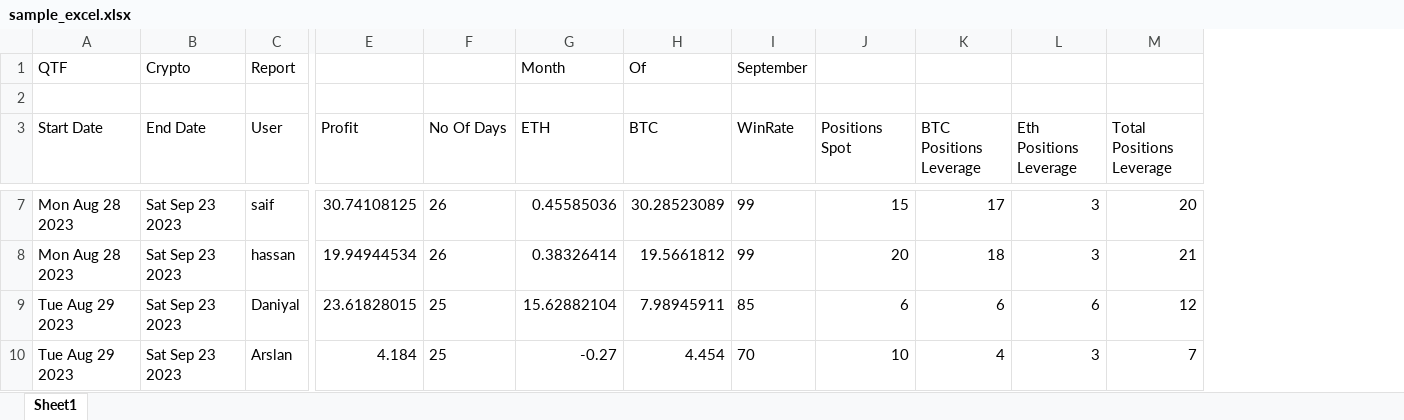
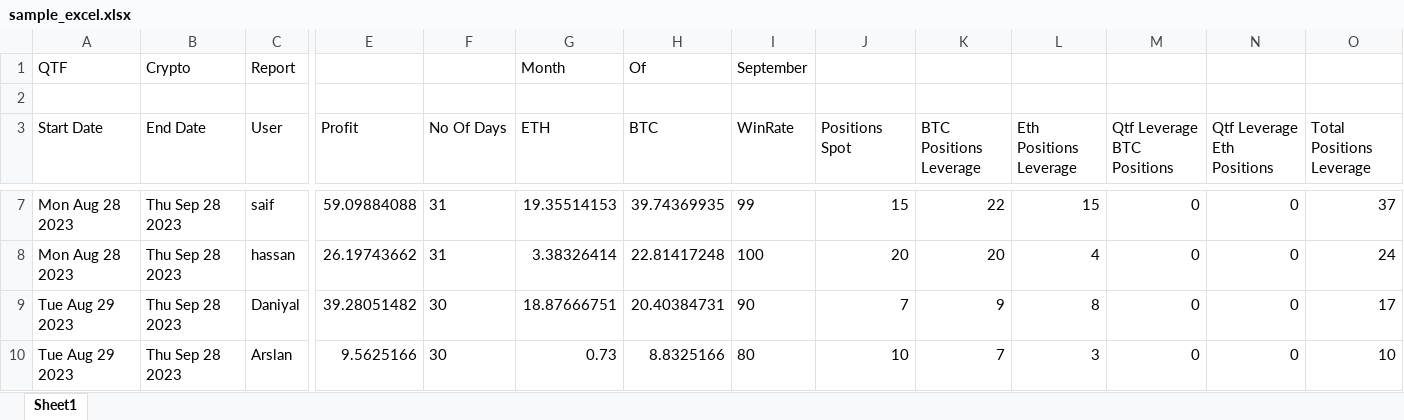
Before and after one commit to Sadeem-Asim/Qtf-crypto-backend, an Excel workbook: sample_excel.xlsx, sheet Sheet1, drawn as a sheet; only a part is shown, gaps mark what is left out; values as stored, in another font and other column widths than the file's, no borders; addresses are those after the commit; the diff covers the shown part only; the diff names each change by its address in the sheet, - before the commit and + after, or states it on an @@ line.

```diff
--- a/sample_excel.xlsx (sheet Sheet1)
+++ b/sample_excel.xlsx (sheet Sheet1)
+column M (Qtf Leverage BTC Positions), rows 7-10: all 0
+column N (Qtf Leverage Eth Positions), rows 7-10: all 0
-B7:B10 (End Date): Sat Sep 23 2023
+B7:B10 (End Date): Thu Sep 28 2023
-E7 (Profit): 30.74108125
+E7 (Profit): 59.09884088
-F7:F8 (No Of Days): 26
+F7:F8 (No Of Days): 31
-G7 (ETH): 0.45585036
+G7 (ETH): 19.35514153
-H7 (BTC): 30.28523089
+H7 (BTC): 39.74369935
-K7 (BTC Positions Leverage): 17
+K7 (BTC Positions Leverage): 22
-L7 (Eth Positions Leverage): 3
+L7 (Eth Positions Leverage): 15
-O7 (Total Positions Leverage): 20
+O7 (Total Positions Leverage): 37
-E8 (Profit): 19.94944534
+E8 (Profit): 26.19743662
-G8 (ETH): 0.38326414
+G8 (ETH): 3.38326414
-H8 (BTC): 19.5661812
+H8 (BTC): 22.81417248
-I8 (WinRate): 99
+I8 (WinRate): 100
-K8 (BTC Positions Leverage): 18
+K8 (BTC Positions Leverage): 20
-L8 (Eth Positions Leverage): 3
+L8 (Eth Positions Leverage): 4
-O8 (Total Positions Leverage): 21
+O8 (Total Positions Leverage): 24
-E9 (Profit): 23.61828015
+E9 (Profit): 39.28051482
-F9:F10 (No Of Days): 25
+F9:F10 (No Of Days): 30
-G9 (ETH): 15.62882104
+G9 (ETH): 18.87666751
-H9 (BTC): 7.98945911
+H9 (BTC): 20.40384731
-I9 (WinRate): 85
+I9 (WinRate): 90
-J9 (Positions Spot): 6
+J9 (Positions Spot): 7
-K9 (BTC Positions Leverage): 6
+K9 (BTC Positions Leverage): 9
-L9 (Eth Positions Leverage): 6
+L9 (Eth Positions Leverage): 8
-O9 (Total Positions Leverage): 12
+O9 (Total Positions Leverage): 17
-E10 (Profit): 4.184
+E10 (Profit): 9.5625166
-G10 (ETH): -0.27
+G10 (ETH): 0.73
-H10 (BTC): 4.454
+H10 (BTC): 8.8325166
-I10 (WinRate): 70
+I10 (WinRate): 80
-K10 (BTC Positions Leverage): 4
+K10 (BTC Positions Leverage): 7
-O10 (Total Positions Leverage): 7
+O10 (Total Positions Leverage): 10
```
Also changed, not shown: 91 edited cells elsewhere in this sheet, 6 other files.
